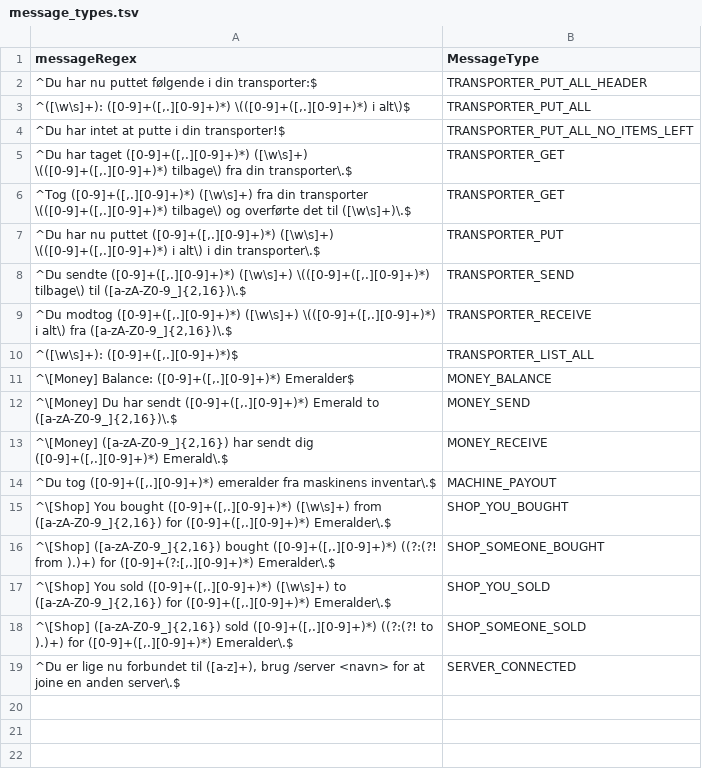
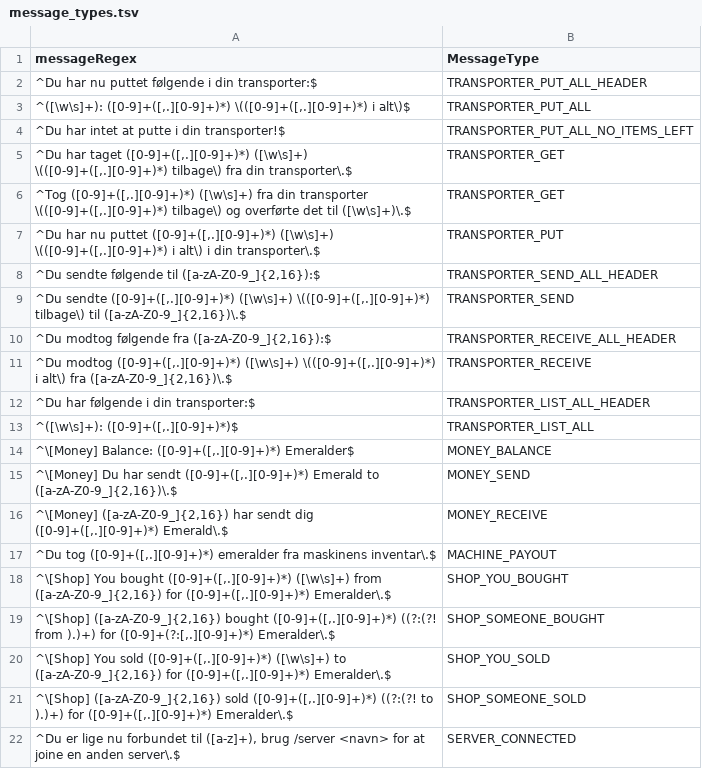
Before and after one commit to SuperAwesomePlus/Public-SuperAwesome-Datahub, a TSV file: chat/message_types.tsv, drawn as a sheet.

Commit message:
Update message_types.tsv

```diff
--- a/chat/message_types.tsv
+++ b/chat/message_types.tsv
@@ -7,4 +7,7 @@ messageRegex	MessageType
 ^Du har nu puttet ([0-9]+([,.][0-9]+)*) ([\w\s]+) \(([0-9]+([,.][0-9]+)*) i alt\) i din transporter\.$	TRANSPORTER_PUT
+^Du sendte følgende til ([a-zA-Z0-9_]{2,16}):$	TRANSPORTER_SEND_ALL_HEADER
 ^Du sendte ([0-9]+([,.][0-9]+)*) ([\w\s]+) \(([0-9]+([,.][0-9]+)*) tilbage\) til ([a-zA-Z0-9_]{2,16})\.$	TRANSPORTER_SEND
+^Du modtog følgende fra ([a-zA-Z0-9_]{2,16}):$	TRANSPORTER_RECEIVE_ALL_HEADER
 ^Du modtog ([0-9]+([,.][0-9]+)*) ([\w\s]+) \(([0-9]+([,.][0-9]+)*) i alt\) fra ([a-zA-Z0-9_]{2,16})\.$	TRANSPORTER_RECEIVE
+^Du har følgende i din transporter:$	TRANSPORTER_LIST_ALL_HEADER
 ^([\w\s]+): ([0-9]+([,.][0-9]+)*)$	TRANSPORTER_LIST_ALL
```
